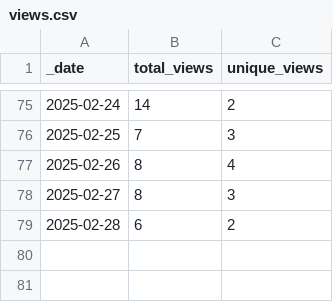
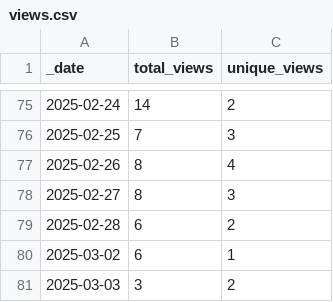
Before and after one commit to korbinib/NMRLipids.github.io, a CSV file: traffic/views.csv, drawn as a sheet; only a part is shown, gaps mark what is left out; the diff names each change by its address in the sheet, - before the commit and + after, or states it on an @@ line.

Commit message:
GitHub traffic

```diff
--- a/traffic/views.csv
+++ b/traffic/views.csv
+row 80: 2025-03-02 | 6 | 1
+row 81: 2025-03-03 | 3 | 2
```
Also changed, not shown: traffic/clones.csv, 1 other file.
